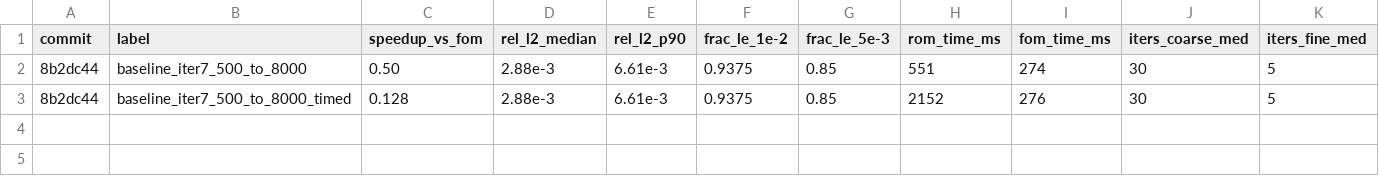
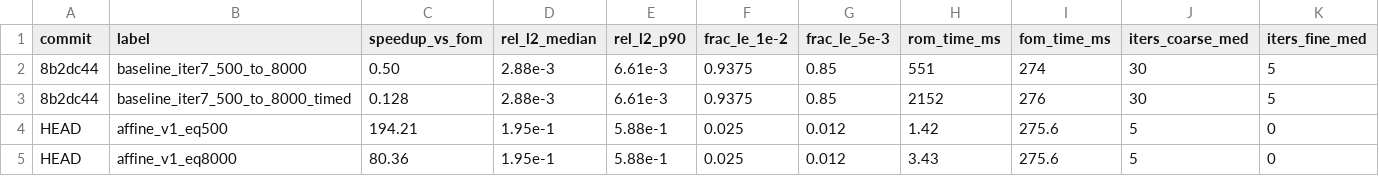
Before and after one commit to tahmidawal/Tunable-NM-ROM, a CSV file: Experiments/2026-05-18-INR-SIREN-SPEED-ACCURACY-TRADEOFF/results.csv, drawn as a sheet; only a part is shown; rows hold the shown columns only; the diff names each change by its address in the sheet, - before the commit and + after, or states it on an @@ line.

```diff
--- a/Experiments/2026-05-18-INR-SIREN-SPEED-ACCURACY-TRADEOFF/results.csv
+++ b/Experiments/2026-05-18-INR-SIREN-SPEED-ACCURACY-TRADEOFF/results.csv
+row 4: HEAD | affine_v1_eq500 | 194.21 | 1.95e-1 | 5.88e-1 | 0.025 | 0.012 | 1.42 | 275.6 | 5 | 0
+row 5: HEAD | affine_v1_eq8000 | 80.36 | 1.95e-1 | 5.88e-1 | 0.025 | 0.012 | 3.43 | 275.6 | 5 | 0
```
Also changed, not shown: 10 other files.
